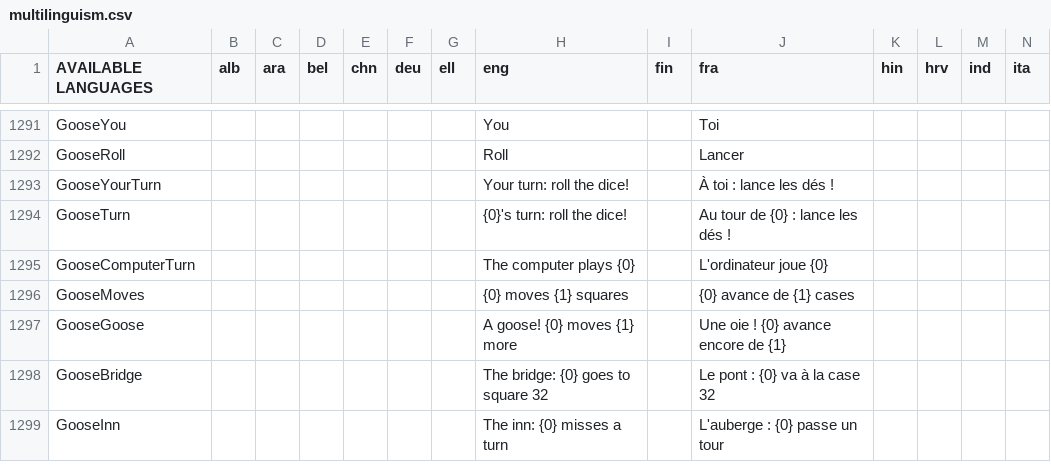
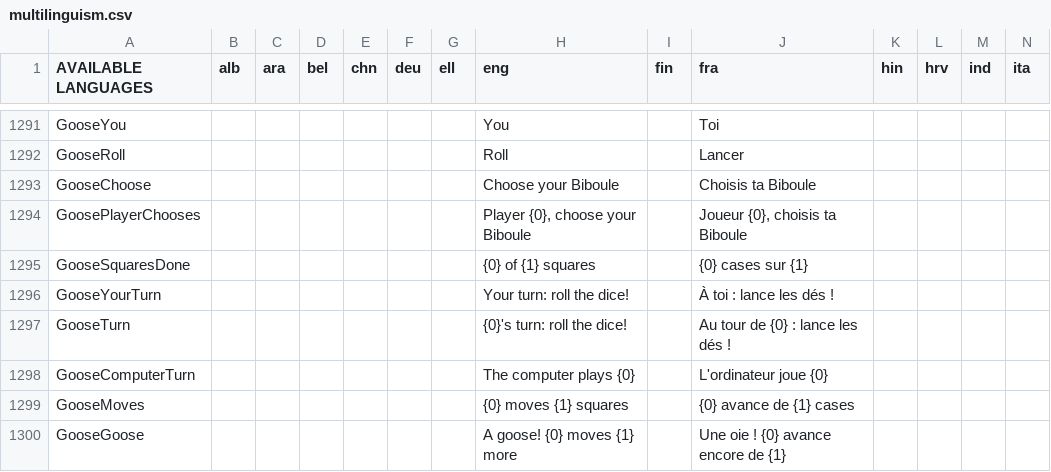
Before and after one commit to GazePlay/GazePlay, a CSV file: gazeplay-core/src/main/resources/data/multilinguism/multilinguism.csv, drawn as a sheet; only a part is shown, gaps mark what is left out; the shorter side is filled out with more unchanged rows; rows hold the shown columns only; the diff names each change by its address in the sheet, - before the commit and + after, or states it on an @@ line.

```diff
--- a/gazeplay-core/src/main/resources/data/multilinguism/multilinguism.csv
+++ b/gazeplay-core/src/main/resources/data/multilinguism/multilinguism.csv
+row 1293: GooseChoose |  |  |  |  |  |  | Choose your Biboule |  | Choisis ta Biboule
+row 1294: GoosePlayerChooses |  |  |  |  |  |  | Player {0}, choose your Biboule |  | Joueur {0}, choisis ta Biboule
+row 1295: GooseSquaresDone |  |  |  |  |  |  | {0} of {1} squares |  | {0} cases sur {1}
```
Also changed, not shown: 6 other files.
